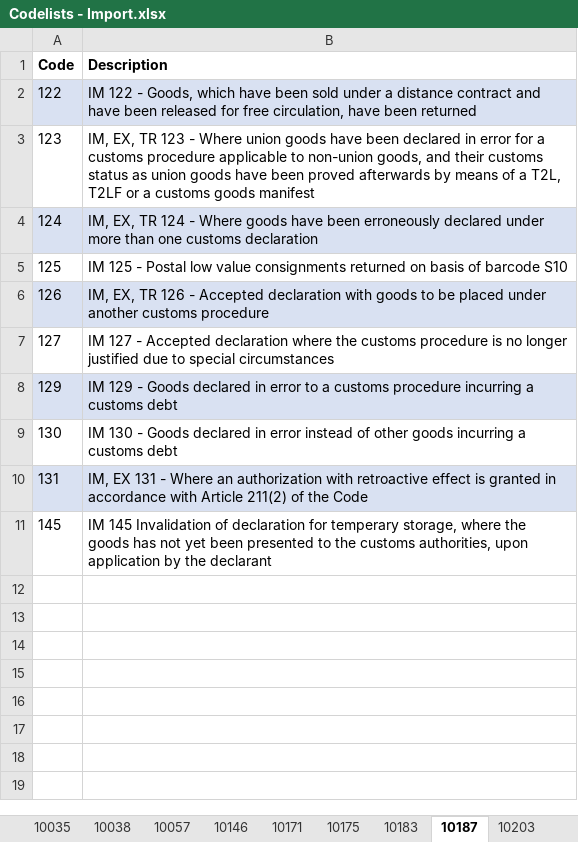
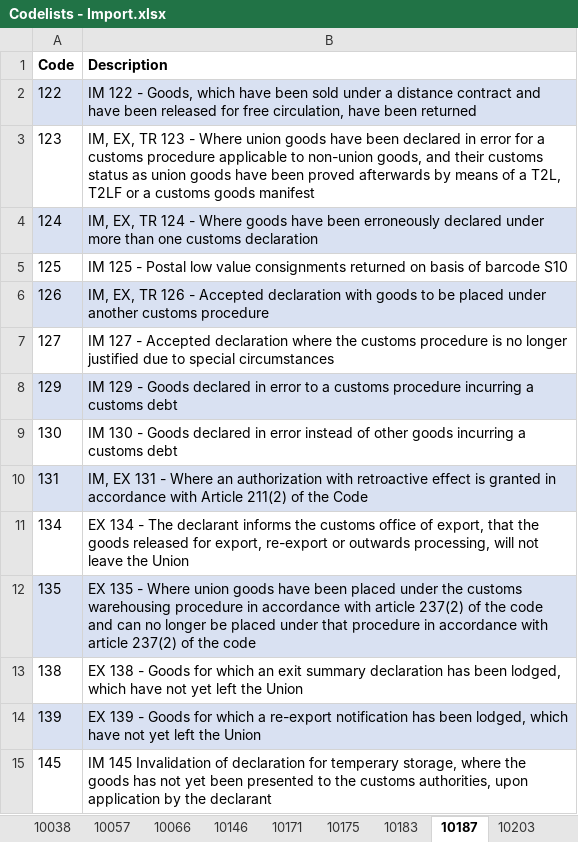
Before and after one commit to skat/dms-public, an Excel workbook: Codelists/Codelists - Import.xlsx, sheet 10187, drawn as a sheet; values as stored, in another font and other column widths than the file's, no borders; the diff names each change by its address in the sheet, - before the commit and + after, or states it on an @@ line.

Commit message:
New codelists from release RC10 and RC11

```diff
--- a/Codelists/Codelists - Import.xlsx (sheet 10187)
+++ b/Codelists/Codelists - Import.xlsx (sheet 10187)
+sheet tab: 10066
+row 11: 134 | EX 134 - The declarant informs the customs office of export, that the goods released for export, re-export or outwards processing, will not leave the Union
+row 12: 135 | EX 135 - Where union goods have been placed under the customs warehousing procedure in accordance with article 237(2) of the code and can no longer be placed under that procedure in accordance with article 237(2) of the code
+row 13: 138 | EX 138 - Goods for which an exit summary declaration has been lodged, which have not yet left the Union
+row 14: 139 | EX 139 - Goods for which a re-export notification has been lodged, which have not yet left the Union
```
Also changed, not shown: sheet 10057, sheet 10004, other sheet tabs, Codelists/Error and warning codes.xlsx, 3 other files.
